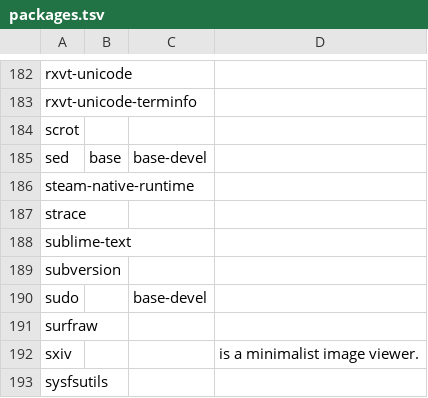
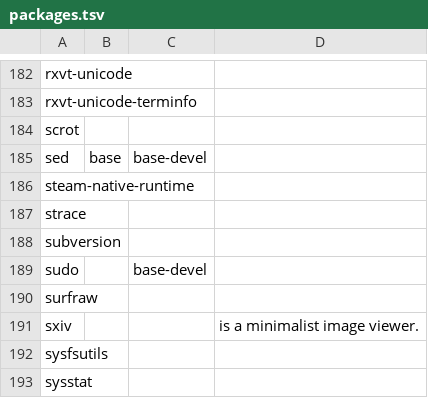
Before and after one commit to 00riddle00/npBuild, a TSV file: packages.tsv, drawn as a sheet; only a part is shown, gaps mark what is left out; the shorter side is filled out with more unchanged rows.

Commit message:
Use Sublime Text package from AUR.

```diff
--- a/packages.tsv
+++ b/packages.tsv
@@ -187,3 +187,2 @@ steam-native-runtime
 strace			
-sublime-text			
 subversion			
```
Also changed, not shown: packages_AUR.tsv.
